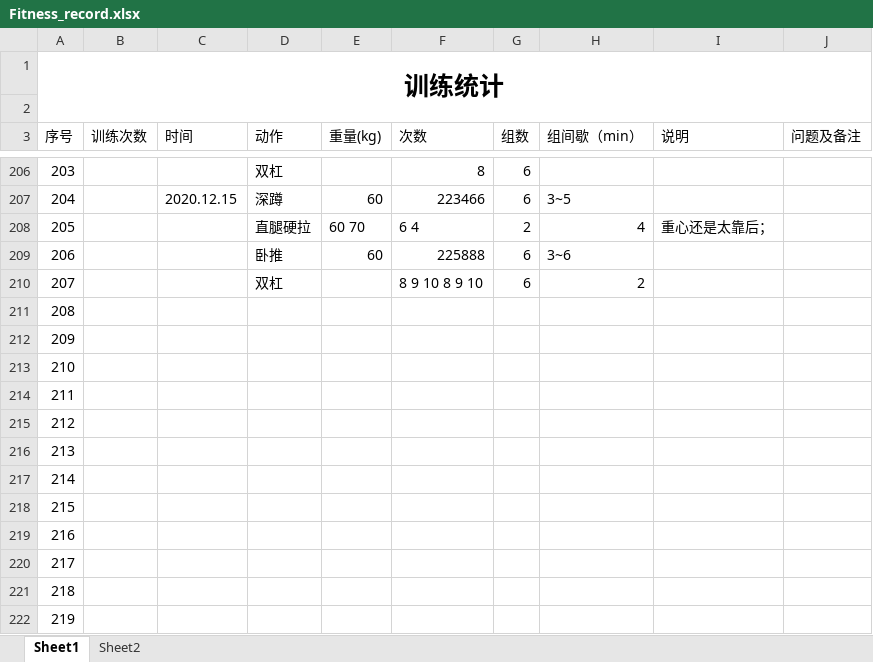
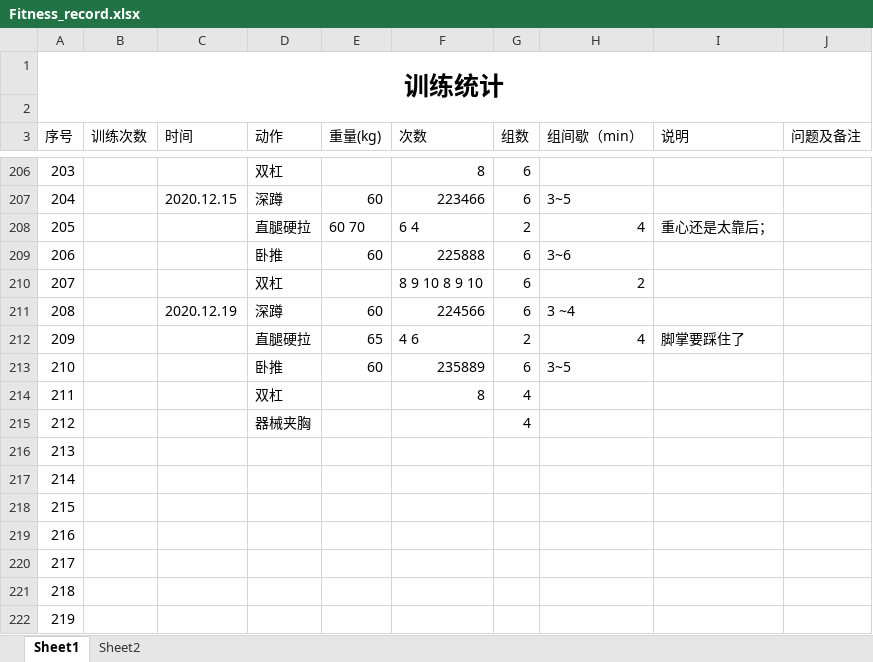
Before and after one commit to ydchen-use/daily_work, an Excel workbook: ReadandFitness/Fitness_record.xlsx, sheet Sheet1, drawn as a sheet; only a part is shown, gaps mark what is left out; values as stored, in another font and other column widths than the file's, no borders; the diff names each change by its address in the sheet, - before the commit and + after, or states it on an @@ line.

Commit message:
add some modifications

```diff
--- a/ReadandFitness/Fitness_record.xlsx (sheet Sheet1)
+++ b/ReadandFitness/Fitness_record.xlsx (sheet Sheet1)
-C211 (时间): (empty)
+C211 (时间): 2020.12.19
-D211 (动作): (empty)
+D211 (动作): 深蹲
-E211 (重量(kg)): (empty)
+E211 (重量(kg)): 60
-F211 (次数): (empty)
+F211 (次数): 224566
-G211 (组数): (empty)
+G211 (组数): 6
-H211 (组间歇（min）): (empty)
+H211 (组间歇（min）): 3 ~4
-D212 (动作): (empty)
+D212 (动作): 直腿硬拉
-E212 (重量(kg)): (empty)
+E212 (重量(kg)): 65
-F212 (次数): (empty)
+F212 (次数): 4 6
-G212 (组数): (empty)
+G212 (组数): 2
-H212 (组间歇（min）): (empty)
+H212 (组间歇（min）): 4
-I212 (说明): (empty)
+I212 (说明): 脚掌要踩住了
-D213 (动作): (empty)
+D213 (动作): 卧推
-E213 (重量(kg)): (empty)
+E213 (重量(kg)): 60
-F213 (次数): (empty)
+F213 (次数): 235889
-G213 (组数): (empty)
+G213 (组数): 6
-H213 (组间歇（min）): (empty)
+H213 (组间歇（min）): 3~5
-D214 (动作): (empty)
+D214 (动作): 双杠
-F214 (次数): (empty)
+F214 (次数): 8
-G214:G215 (组数): (empty)
+G214:G215 (组数): 4
-D215 (动作): (empty)
+D215 (动作): 器械夹胸
```
